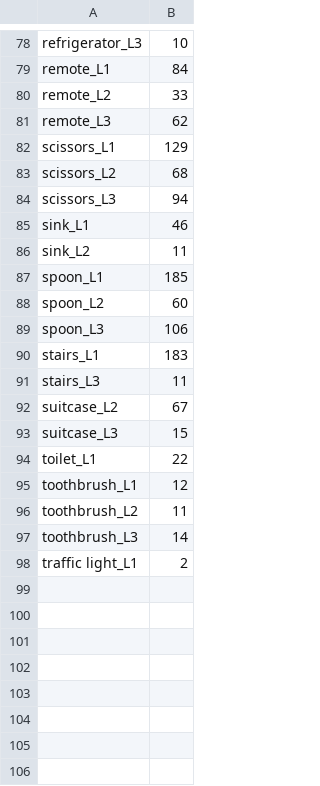
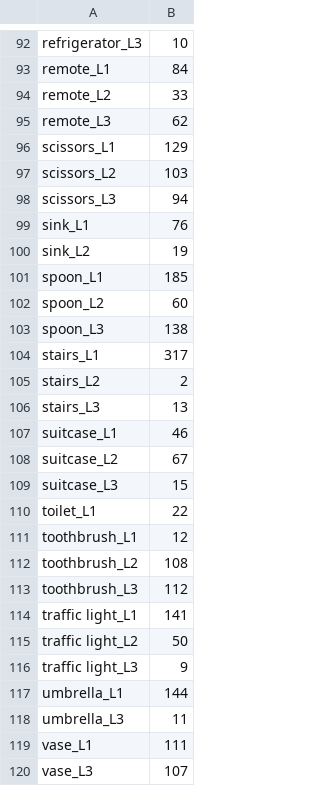
Before and after one commit to IlinValery/labeling_stat, a CSV file: output_with_light.csv, drawn as a sheet; only a part is shown, gaps mark what is left out; the diff covers the shown part only.

```diff
--- a/output_with_light.csv
+++ b/output_with_light.csv
@@ -82,11 +96,13 @@ remote_L3,62
 scissors_L1,129
-scissors_L2,68
+scissors_L2,103
 scissors_L3,94
-sink_L1,46
-sink_L2,11
+sink_L1,76
+sink_L2,19
 spoon_L1,185
 spoon_L2,60
-spoon_L3,106
-stairs_L1,183
-stairs_L3,11
+spoon_L3,138
+stairs_L1,317
+stairs_L2,2
+stairs_L3,13
+suitcase_L1,46
 suitcase_L2,67
@@ -95,4 +111,10 @@ toilet_L1,22
 toothbrush_L1,12
-toothbrush_L2,11
-toothbrush_L3,14
-traffic light_L1,2
+toothbrush_L2,108
+toothbrush_L3,112
+traffic light_L1,141
+traffic light_L2,50
+traffic light_L3,9
+umbrella_L1,144
+umbrella_L3,11
+vase_L1,111
+vase_L3,107
```
Also changed, not shown: 14 added rows and 49 edited cells elsewhere in this file, output_total.csv, 7 other files.
